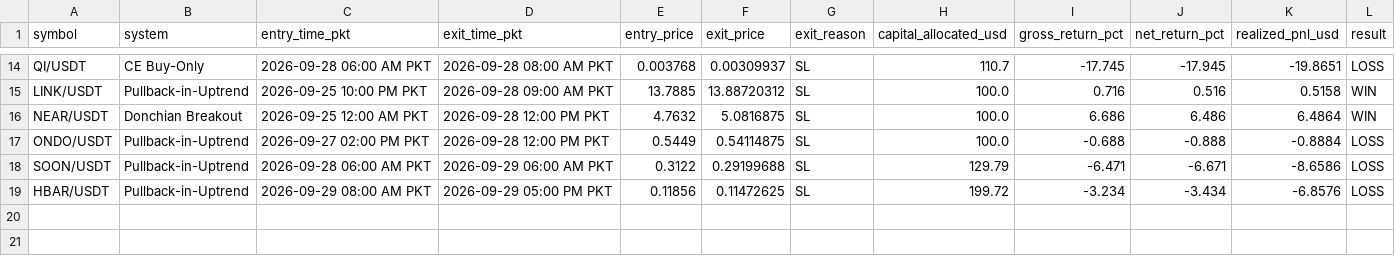
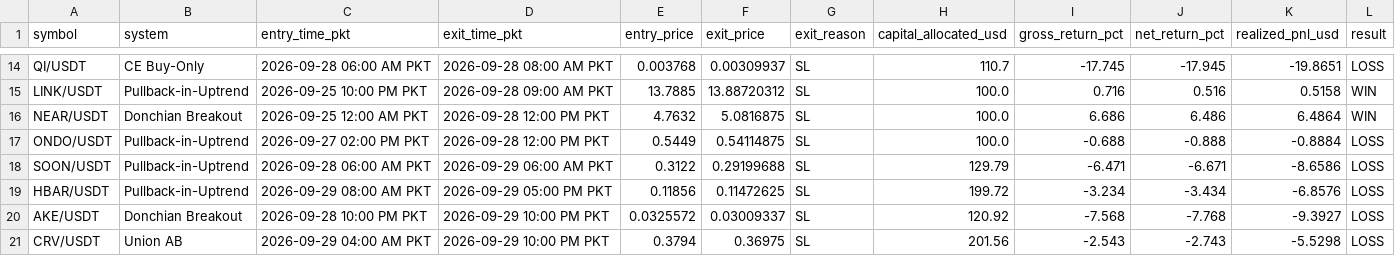
Before and after one commit to Asifali549/Asif-Ali, a CSV file: auto_bot_closed_trades.csv, drawn as a sheet; only a part is shown, gaps mark what is left out; the diff names each change by its address in the sheet, - before the commit and + after, or states it on an @@ line.

```diff
--- a/auto_bot_closed_trades.csv
+++ b/auto_bot_closed_trades.csv
+row 20: AKE/USDT | Donchian Breakout | 2026-09-28 10:00 PM PKT | 2026-09-29 10:00 PM PKT | 0.0325572 | 0.03009337 | SL | 120.92 | -7.568 | -7.768 | -9.3927 | LOSS
+row 21: CRV/USDT | Union AB | 2026-09-29 04:00 AM PKT | 2026-09-29 10:00 PM PKT | 0.3794 | 0.36975 | SL | 201.56 | -2.543 | -2.743 | -5.5298 | LOSS
```
Also changed, not shown: 1 other file.
